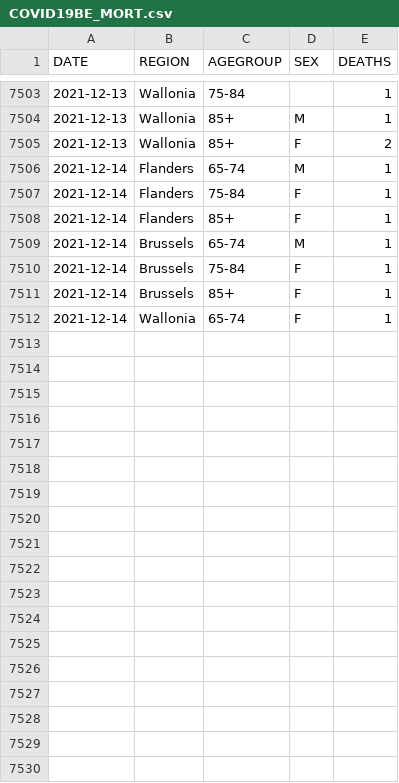
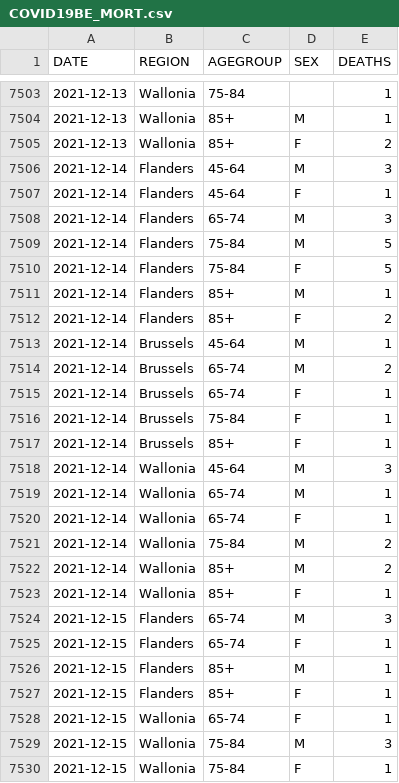
Before and after one commit to UGentBiomath/COVID19-Model, a CSV file: data/raw/sciensano/COVID19BE_MORT.csv, drawn as a sheet; only a part is shown, gaps mark what is left out; the diff covers the shown part only.

```diff
--- a/data/raw/sciensano/COVID19BE_MORT.csv
+++ b/data/raw/sciensano/COVID19BE_MORT.csv
@@ -7505,8 +7505,26 @@ DATE,REGION,AGEGROUP,SEX,DEATHS
 2021-12-13,Wallonia,85+,F,2
-2021-12-14,Flanders,65-74,M,1
-2021-12-14,Flanders,75-84,F,1
-2021-12-14,Flanders,85+,F,1
-2021-12-14,Brussels,65-74,M,1
+2021-12-14,Flanders,45-64,M,3
+2021-12-14,Flanders,45-64,F,1
+2021-12-14,Flanders,65-74,M,3
+2021-12-14,Flanders,75-84,M,5
+2021-12-14,Flanders,75-84,F,5
+2021-12-14,Flanders,85+,M,1
+2021-12-14,Flanders,85+,F,2
+2021-12-14,Brussels,45-64,M,1
+2021-12-14,Brussels,65-74,M,2
+2021-12-14,Brussels,65-74,F,1
 2021-12-14,Brussels,75-84,F,1
 2021-12-14,Brussels,85+,F,1
+2021-12-14,Wallonia,45-64,M,3
+2021-12-14,Wallonia,65-74,M,1
 2021-12-14,Wallonia,65-74,F,1
+2021-12-14,Wallonia,75-84,M,2
+2021-12-14,Wallonia,85+,M,2
+2021-12-14,Wallonia,85+,F,1
+2021-12-15,Flanders,65-74,M,3
+2021-12-15,Flanders,65-74,F,1
+2021-12-15,Flanders,85+,M,1
+2021-12-15,Flanders,85+,F,1
+2021-12-15,Wallonia,65-74,F,1
+2021-12-15,Wallonia,75-84,M,3
+2021-12-15,Wallonia,75-84,F,1
```
Also changed, not shown: 4 edited cells elsewhere in this file, data/raw/sciensano/COVID19BE_HOSP.csv.
